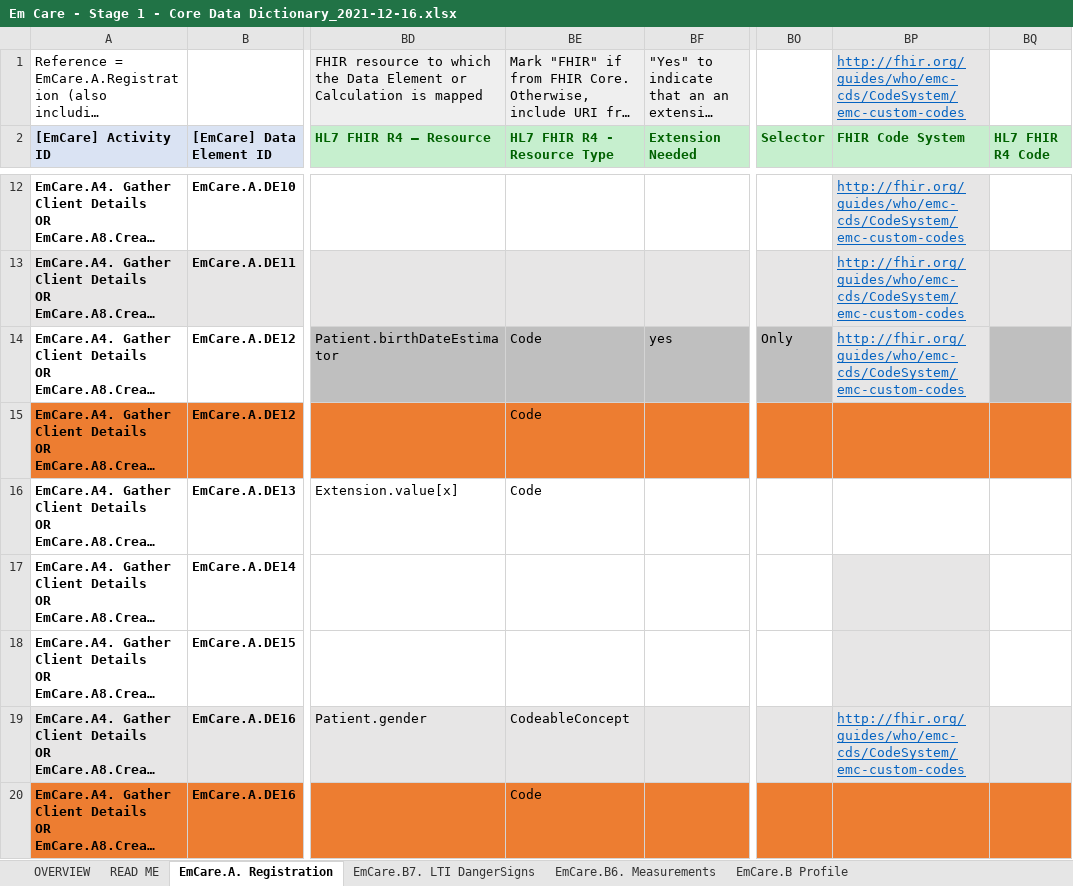
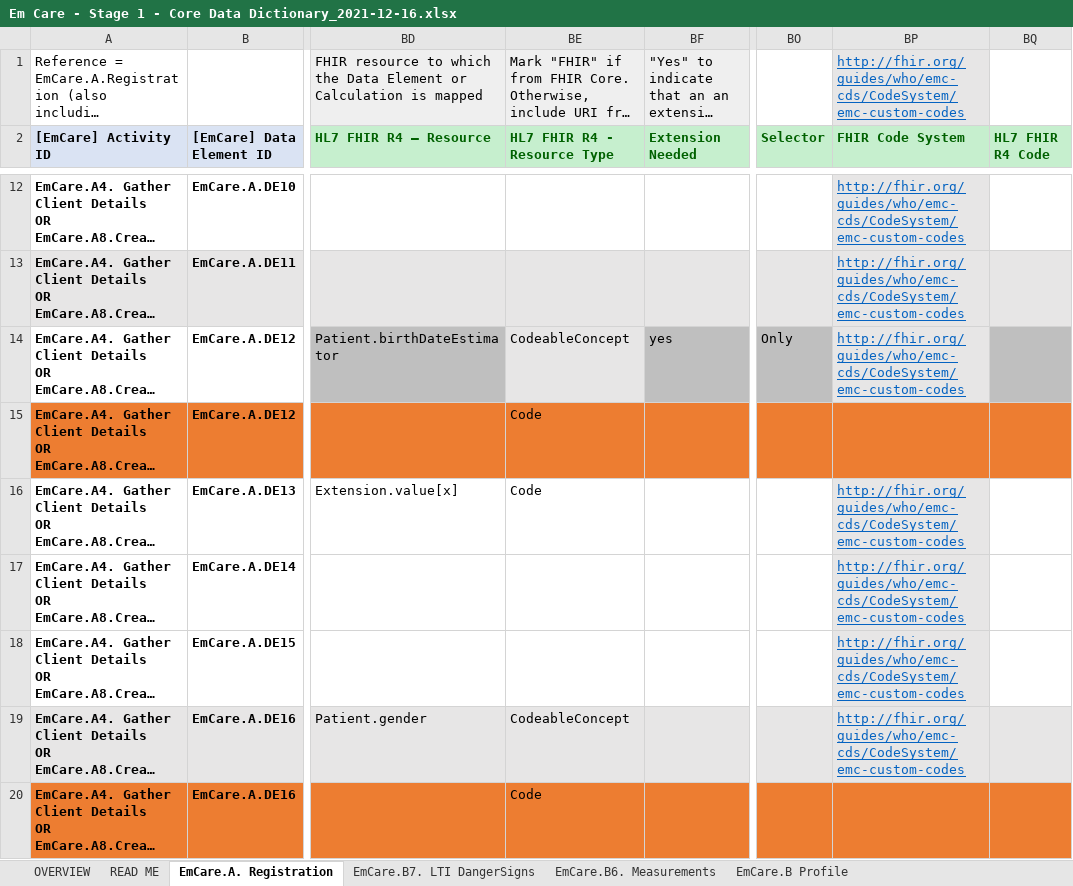
Before and after one commit to WorldHealthOrganization/smart-emcare, an Excel workbook: input/l2/Em Care - Stage 1 - Core Data Dictionary_2021-12-16.xlsx, sheet EmCare.A. Registration, drawn as a sheet; only a part is shown, gaps mark what is left out; long unchanged cells end in …; values as stored, in another font and other column widths than the file's, no borders; charts and pictures not drawn; the diff covers the shown part only; the diff names each change by its address in the sheet, - before the commit and + after, or states it on an @@ line.

```diff
--- a/input/l2/Em Care - Stage 1 - Core Data Dictionary_2021-12-16.xlsx (sheet EmCare.A. Registration)
+++ b/input/l2/Em Care - Stage 1 - Core Data Dictionary_2021-12-16.xlsx (sheet EmCare.A. Registration)
-BE14 (HL7 FHIR R4 - Resource Type): Code
+BE14 (HL7 FHIR R4 - Resource Type): CodeableConcept
-BE14 fill: #BFBFBF
+BE14 fill: #E7E6E6
-BP16:BP18 (FHIR Code System): (empty)
+BP16:BP18 (FHIR Code System): http://fhir.org/guides/who/emc-cds/CodeSystem/emc-custom-codes
-BP16 fill: none
+BP16 fill: #E7E6E6
```
Also changed, not shown: 9 edited cells and cell formats elsewhere in this sheet, sheet EmCare.B7. LTI DangerSigns, charts or pictures, 14 other files.
